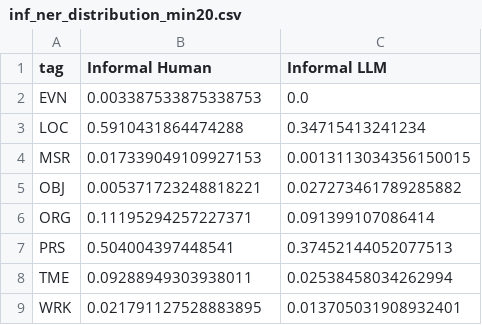
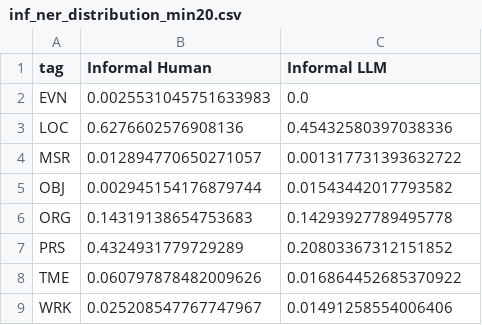
Before and after one commit to ginawelsh/masters_thesis, a CSV file: src/2_text_analysis_scripts/figures/informal_comparison/inf_ner_distribution_min20.csv, drawn as a sheet.

```diff
--- a/src/2_text_analysis_scripts/figures/informal_comparison/inf_ner_distribution_min20.csv
+++ b/src/2_text_analysis_scripts/figures/informal_comparison/inf_ner_distribution_min20.csv
@@ -1,9 +1,9 @@
 tag,Informal Human,Informal LLM
-EVN,0.003387533875338753,0.0
-LOC,0.5910431864474288,0.34715413241234
-MSR,0.017339049109927153,0.0013113034356150015
-OBJ,0.005371723248818221,0.027273461789285882
-ORG,0.11195294257227371,0.091399107086414
-PRS,0.504004397448541,0.37452144052077513
-TME,0.09288949303938011,0.02538458034262994
-WRK,0.021791127528883895,0.013705031908932401
+EVN,0.0025531045751633983,0.0
+LOC,0.6276602576908136,0.45432580397038336
+MSR,0.012894770650271057,0.001317731393632722
+OBJ,0.002945154176879744,0.01543442017793582
+ORG,0.14319138654753683,0.14293927789495778
+PRS,0.4324931779729289,0.20803367312151852
+TME,0.060797878482009626,0.016864452685370922
+WRK,0.025208547767747967,0.01491258554006406
```
Also changed, not shown: src/2_text_analysis_scripts/figures/data_ner_distribution.csv, src/2_text_analysis_scripts/figures/data_ner_distribution_min20.csv, 35 other files.
